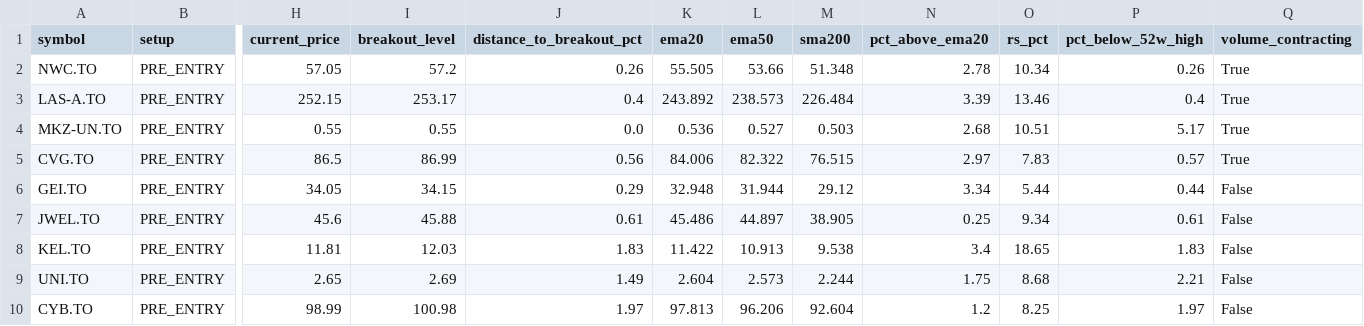
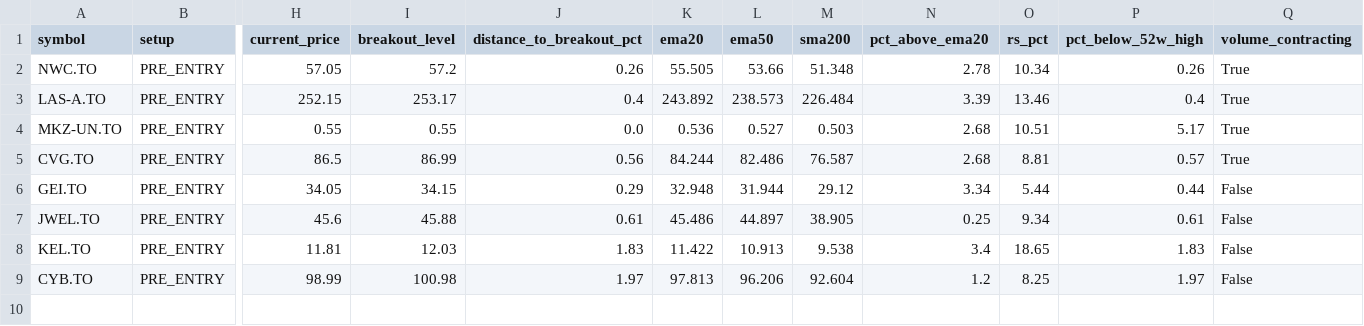
Before and after one commit to fwd5t2g5cw-ops/-daily-market-scanner, a CSV file: latest/canada/canada_pre_breakout_compression_today.csv, drawn as a sheet; only a part is shown, gaps mark what is left out; rows hold the shown columns only; the diff names each change by its address in the sheet, - before the commit and + after, or states it on an @@ line.

```diff
--- a/latest/canada/canada_pre_breakout_compression_today.csv
+++ b/latest/canada/canada_pre_breakout_compression_today.csv
-K5 (ema20): 84.006
+K5 (ema20): 84.244
-L5 (ema50): 82.322
+L5 (ema50): 82.486
-M5 (sma200): 76.515
+M5 (sma200): 76.587
-N5 (pct_above_ema20): 2.97
+N5 (pct_above_ema20): 2.68
-O5 (rs_pct): 7.83
+O5 (rs_pct): 8.81
-row 9: UNI.TO | PRE_ENTRY | 2.65 | 2.69 | 1.49 | 2.604 | 2.573 | 2.244 | 1.75 | 8.68 | 2.21 | False
```
Also changed, not shown: latest/canada/canada_double_reclaim_today.csv, latest/canada/canada_pre_entry_watch_today.csv, 6 other files.
